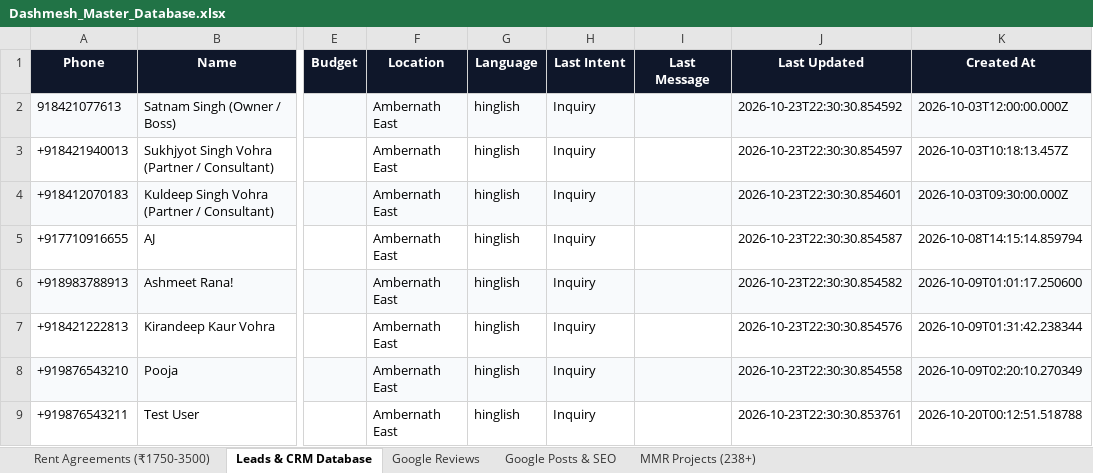
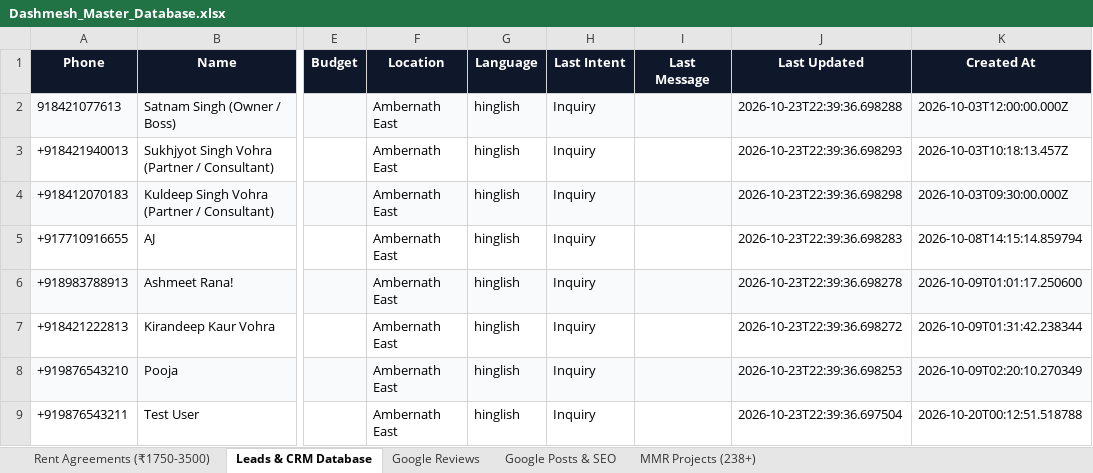
Before and after one commit to satnamsinghvohra20-art/Google-Auto-AI-work-, an Excel workbook: data/Dashmesh_Master_Database.xlsx, sheet Leads & CRM Database, drawn as a sheet; only a part is shown, gaps mark what is left out; values as stored, in another font and other column widths than the file's, no borders; the diff names each change by its address in the sheet, - before the commit and + after, or states it on an @@ line.

Commit message:
sync: real-time MREA growth cycle and master database sync

```diff
--- a/data/Dashmesh_Master_Database.xlsx (sheet Leads & CRM Database)
+++ b/data/Dashmesh_Master_Database.xlsx (sheet Leads & CRM Database)
-J2 (Last Updated): 2026-10-23T22:30:30.854592
+J2 (Last Updated): 2026-10-23T22:39:36.698288
-J3 (Last Updated): 2026-10-23T22:30:30.854597
+J3 (Last Updated): 2026-10-23T22:39:36.698293
-J4 (Last Updated): 2026-10-23T22:30:30.854601
+J4 (Last Updated): 2026-10-23T22:39:36.698298
-J5 (Last Updated): 2026-10-23T22:30:30.854587
+J5 (Last Updated): 2026-10-23T22:39:36.698283
-J6 (Last Updated): 2026-10-23T22:30:30.854582
+J6 (Last Updated): 2026-10-23T22:39:36.698278
-J7 (Last Updated): 2026-10-23T22:30:30.854576
+J7 (Last Updated): 2026-10-23T22:39:36.698272
-J8 (Last Updated): 2026-10-23T22:30:30.854558
+J8 (Last Updated): 2026-10-23T22:39:36.698253
-J9 (Last Updated): 2026-10-23T22:30:30.853761
+J9 (Last Updated): 2026-10-23T22:39:36.697504
```
Also changed, not shown: sheet Google Reviews, sheet Google Posts & SEO, 6 other files.
